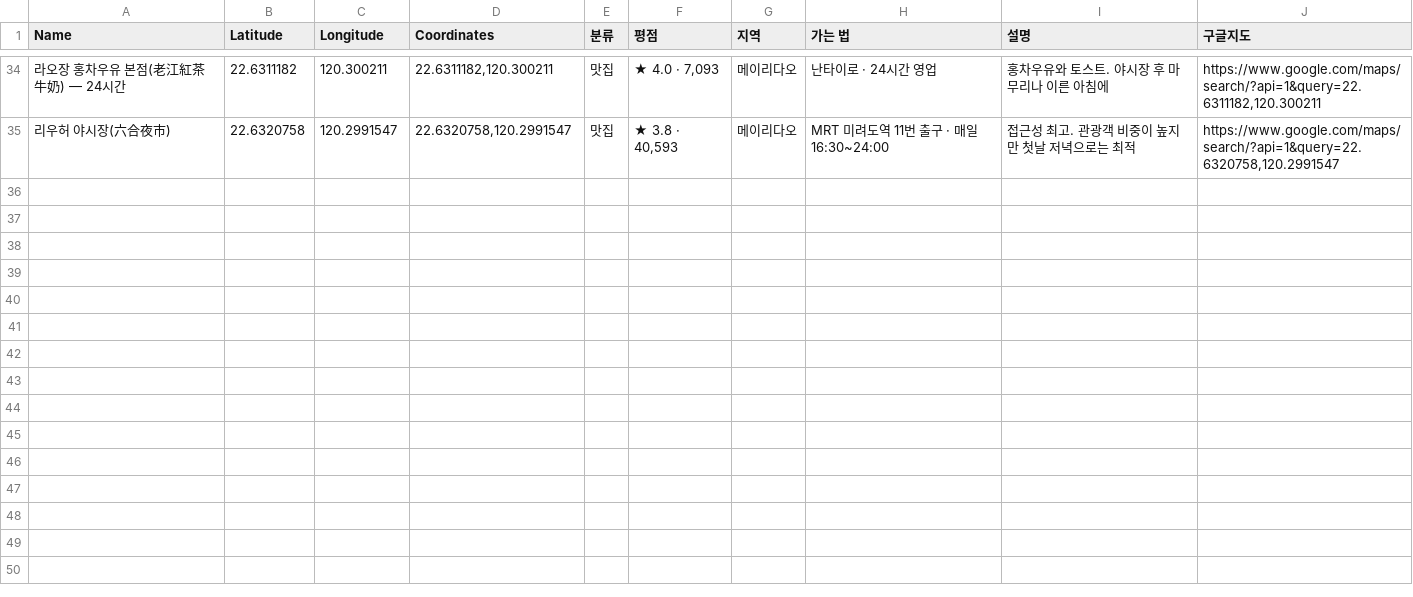
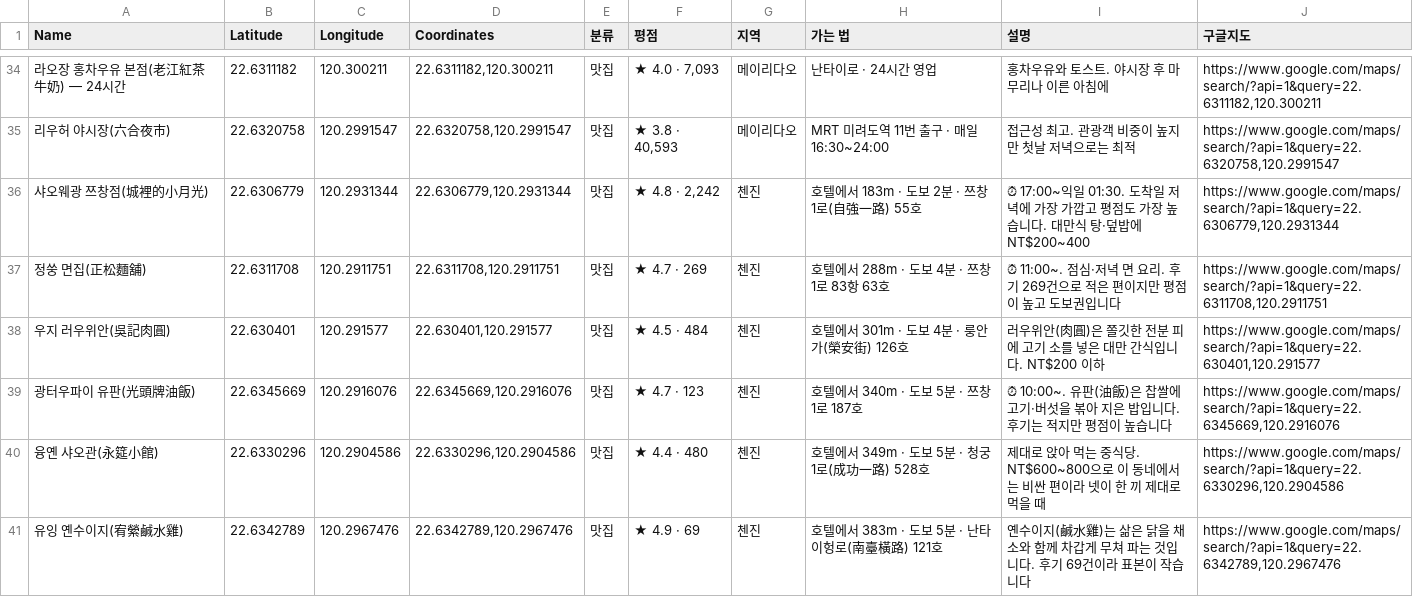
Before and after one commit to pado8/pado8.github.io, a CSV file: public/travel/kaohsiung/mymaps/가오슝-맛집.csv, drawn as a sheet; only a part is shown, gaps mark what is left out; the diff names each change by its address in the sheet, - before the commit and + after, or states it on an @@ line.

```diff
--- a/public/travel/kaohsiung/mymaps/가오슝-맛집.csv
+++ b/public/travel/kaohsiung/mymaps/가오슝-맛집.csv
+row 36: 샤오웨광 쯔창점(城裡的小月光) | 22.6306779 | 120.2931344 | 22.6306779,120.2931344 | 맛집 | ★ 4.8 · 2,242 | 첸진 | 호텔에서 183m · 도보 2분 · 쯔창1로(自強一路) 55호 | ⏰ 17:00~익일 01:30. 도착일 저녁에 가장 가깝고 평점도 가장 높습니다. 대만식 탕·덮밥에 NT$200~400 | https://www.google.com/maps/search/?api=1&query=22.6306779,120.2931344
+row 37: 정쑹 면집(正松麵舖) | 22.6311708 | 120.2911751 | 22.6311708,120.2911751 | 맛집 | ★ 4.7 · 269 | 첸진 | 호텔에서 288m · 도보 4분 · 쯔창1로 83항 63호 | ⏰ 11:00~. 점심·저녁 면 요리. 후기 269건으로 적은 편이지만 평점이 높고 도보권입니다 | https://www.google.com/maps/search/?api=1&query=22.6311708,120.2911751
+row 38: 우지 러우위안(吳記肉圓) | 22.630401 | 120.291577 | 22.630401,120.291577 | 맛집 | ★ 4.5 · 484 | 첸진 | 호텔에서 301m · 도보 4분 · 룽안가(榮安街) 126호 | 러우위안(肉圓)은 쫄깃한 전분 피에 고기 소를 넣은 대만 간식입니다. NT$200 이하 | https://www.google.com/maps/search/?api=1&query=22.630401,120.291577
+row 39: 광터우파이 유판(光頭牌油飯) | 22.6345669 | 120.2916076 | 22.6345669,120.2916076 | 맛집 | ★ 4.7 · 123 | 첸진 | 호텔에서 340m · 도보 5분 · 쯔창1로 187호 | ⏰ 10:00~. 유판(油飯)은 찹쌀에 고기·버섯을 볶아 지은 밥입니다. 후기는 적지만 평점이 높습니다 | https://www.google.com/maps/search/?api=1&query=22.6345669,120.2916076
+row 40: 융옌 샤오관(永筵小館) | 22.6330296 | 120.2904586 | 22.6330296,120.2904586 | 맛집 | ★ 4.4 · 480 | 첸진 | 호텔에서 349m · 도보 5분 · 청궁1로(成功一路) 528호 | 제대로 앉아 먹는 중식당. NT$600~800으로 이 동네에서는 비싼 편이라 넷이 한 끼 제대로 먹을 때 | https://www.google.com/maps/search/?api=1&query=22.6330296,120.2904586
+row 41: 유잉 옌수이지(宥縈鹹水雞) | 22.6342789 | 120.2967476 | 22.6342789,120.2967476 | 맛집 | ★ 4.9 · 69 | 첸진 | 호텔에서 383m · 도보 5분 · 난타이헝로(南臺橫路) 121호 | 옌수이지(鹹水雞)는 삶은 닭을 채소와 함께 차갑게 무쳐 파는 것입니다. 후기 69건이라 표본이 작습니다 | https://www.google.com/maps/search/?api=1&query=22.6342789,120.2967476
```
Also changed, not shown: public/travel/kaohsiung/mymaps/가오슝-명소.csv, public/travel/kaohsiung/mymaps/가오슝-일정-DAY1.csv, 5 other files.
